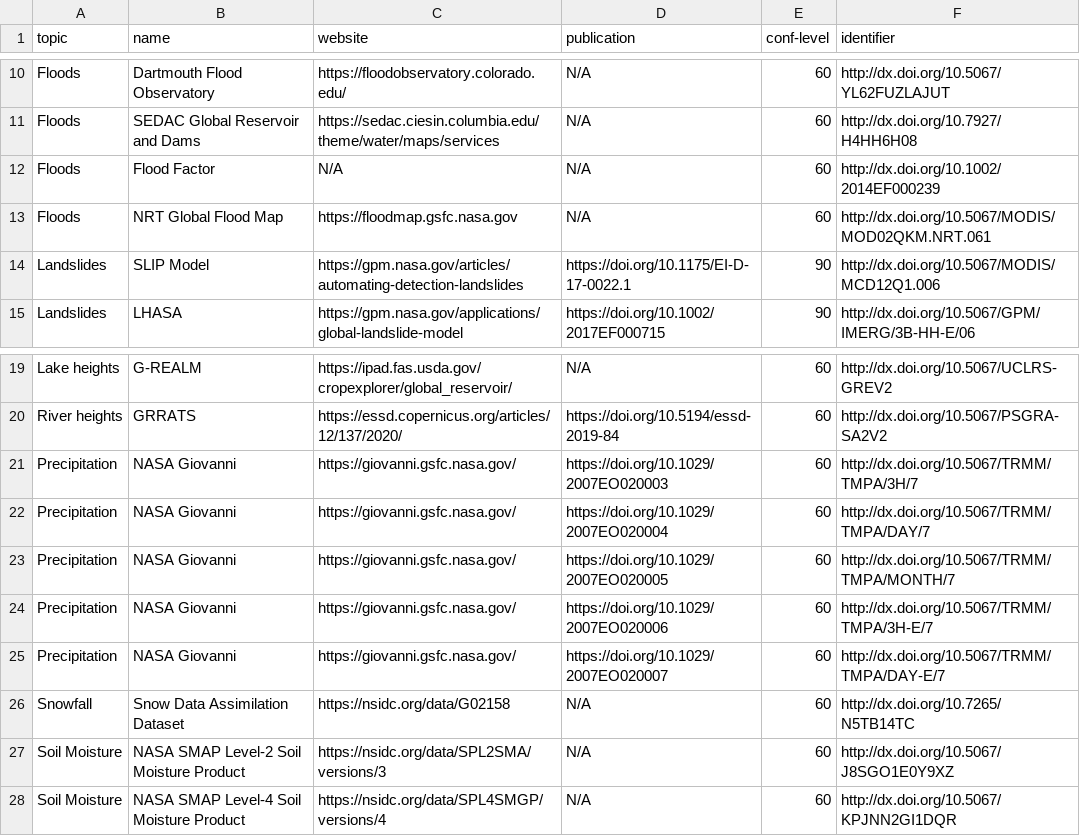
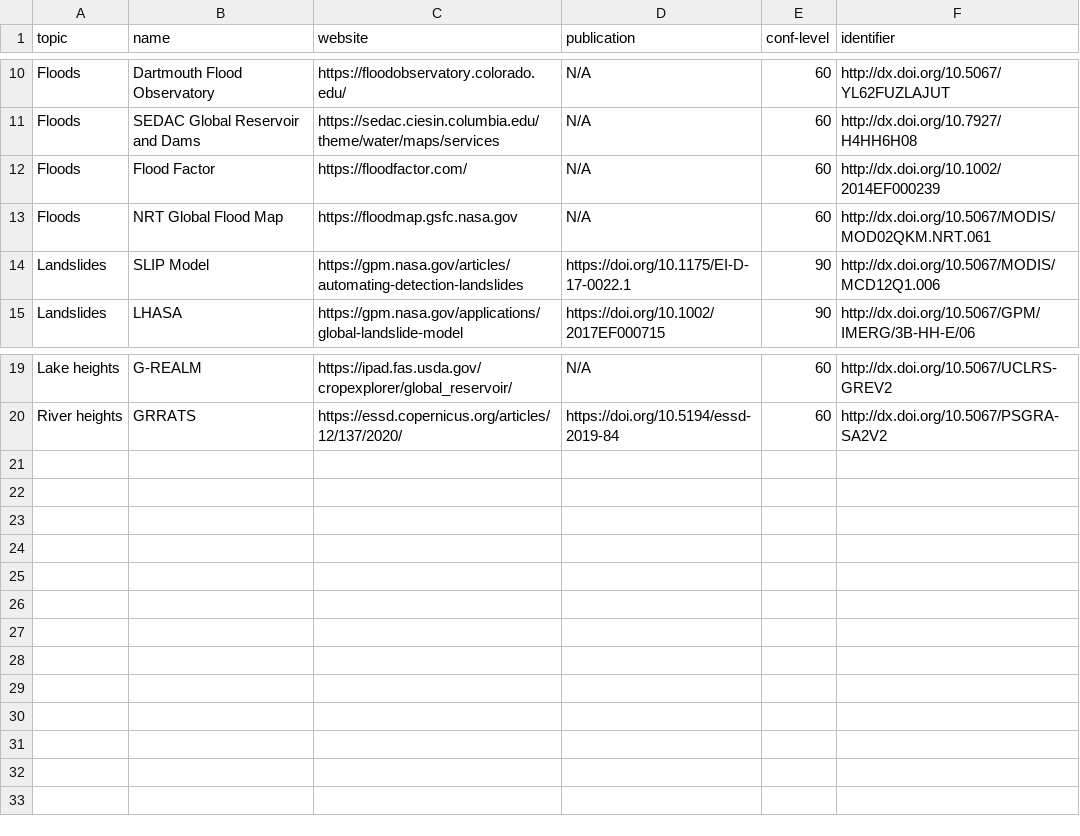
Before and after one commit to probably-coding/ubd-prototype, a CSV file: input.csv, drawn as a sheet; only a part is shown, gaps mark what is left out.

Commit message:
csv update

```diff
--- a/input.csv
+++ b/input.csv
@@ -11,3 +11,3 @@ Floods,Dartmouth Flood Observatory,https://floodobservatory.colorado.edu/,N/A,60
 Floods,SEDAC Global Reservoir and Dams,https://sedac.ciesin.columbia.edu/theme/water/maps/services,N/A,60,http://dx.doi.org/10.7927/H4HH6H08
-Floods,Flood Factor,N/A,N/A,60,http://dx.doi.org/10.1002/2014EF000239
+Floods,Flood Factor,https://floodfactor.com/,N/A,60,http://dx.doi.org/10.1002/2014EF000239
 Floods,NRT Global Flood Map ,https://floodmap.gsfc.nasa.gov,N/A,60,http://dx.doi.org/10.5067/MODIS/MOD02QKM.NRT.061
@@ -21,9 +21 @@ River heights,GRRATS,https://essd.copernicus.org/articles/12/137/2020/,"https://
 ",60,http://dx.doi.org/10.5067/PSGRA-SA2V2
-Precipitation,NASA Giovanni,https://giovanni.gsfc.nasa.gov/,https://doi.org/10.1029/2007EO020003,60,http://dx.doi.org/10.5067/TRMM/TMPA/3H/7
-Precipitation,NASA Giovanni,https://giovanni.gsfc.nasa.gov/,https://doi.org/10.1029/2007EO020004,60,http://dx.doi.org/10.5067/TRMM/TMPA/DAY/7
-Precipitation,NASA Giovanni,https://giovanni.gsfc.nasa.gov/,https://doi.org/10.1029/2007EO020005,60,http://dx.doi.org/10.5067/TRMM/TMPA/MONTH/7
-Precipitation,NASA Giovanni,https://giovanni.gsfc.nasa.gov/,https://doi.org/10.1029/2007EO020006,60,http://dx.doi.org/10.5067/TRMM/TMPA/3H-E/7
-Precipitation,NASA Giovanni,https://giovanni.gsfc.nasa.gov/,https://doi.org/10.1029/2007EO020007,60,http://dx.doi.org/10.5067/TRMM/TMPA/DAY-E/7
-Snowfall,Snow Data Assimilation Dataset,https://nsidc.org/data/G02158,N/A,60,http://dx.doi.org/10.7265/N5TB14TC
-Soil Moisture,NASA SMAP Level-2 Soil Moisture Product,https://nsidc.org/data/SPL2SMA/versions/3,N/A,60,http://dx.doi.org/10.5067/J8SGO1E0Y9XZ
-Soil Moisture,NASA SMAP Level-4 Soil Moisture Product,https://nsidc.org/data/SPL4SMGP/versions/4,N/A,60,http://dx.doi.org/10.5067/KPJNN2GI1DQR
```
